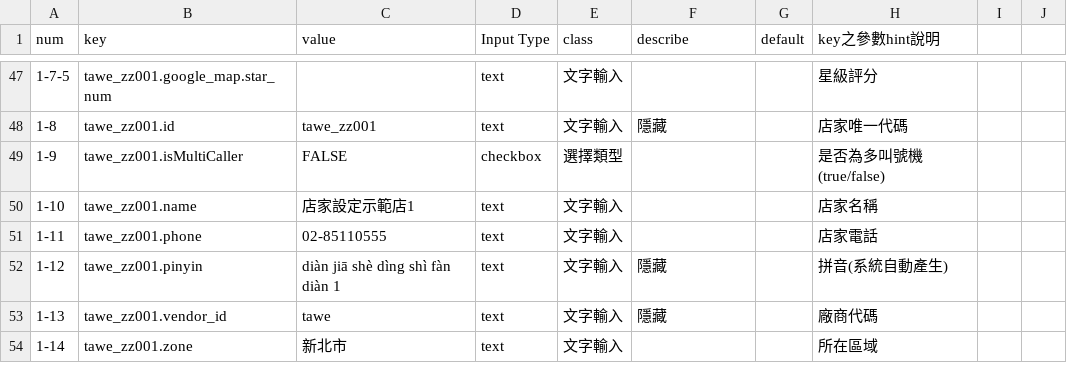
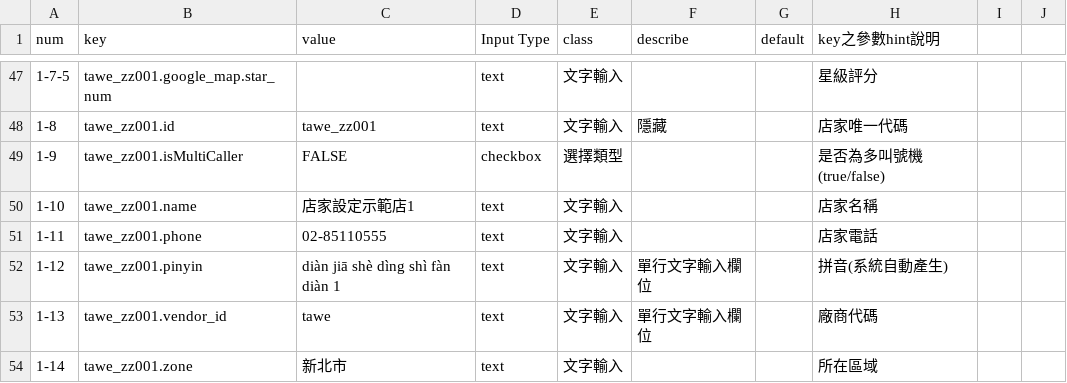
Before and after one commit to mickmon1349/cmb-crm-system, a CSV file: public/ui-schema.csv, drawn as a sheet; only a part is shown, gaps mark what is left out.

```diff
--- a/public/ui-schema.csv
+++ b/public/ui-schema.csv
@@ -51,4 +51,4 @@ num,key,value,Input Type,class,describe,default,key之參數hint說明
 1-11,tawe_zz001.phone,02-85110555,text,文字輸入,,,店家電話
-1-12,tawe_zz001.pinyin,diàn jiā shè dìng shì fàn diàn 1,text,文字輸入,隱藏,,拼音(系統自動產生)
-1-13,tawe_zz001.vendor_id,tawe,text,文字輸入,隱藏,,廠商代碼
+1-12,tawe_zz001.pinyin,diàn jiā shè dìng shì fàn diàn 1,text,文字輸入,單行文字輸入欄位,,拼音(系統自動產生)
+1-13,tawe_zz001.vendor_id,tawe,text,文字輸入,單行文字輸入欄位,,廠商代碼
 1-14,tawe_zz001.zone,新北市,text,文字輸入,,,所在區域
```
